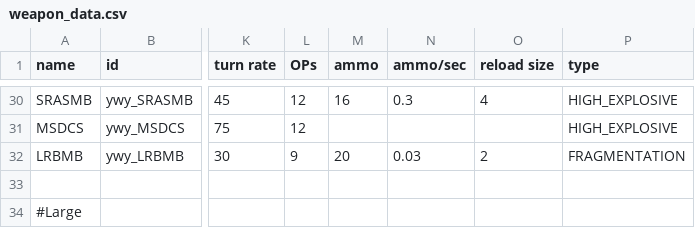
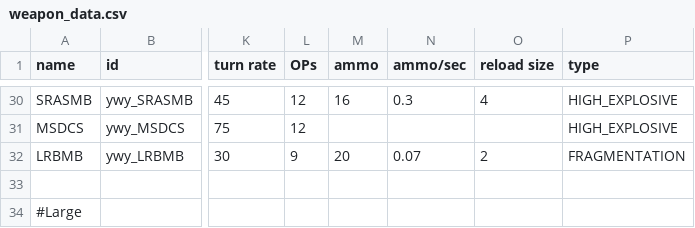
Before and after one commit to Clueless-Foolish-Surveyor/Yoshgramm-wen-Yard, a CSV file: data/weapons/weapon_data.csv, drawn as a sheet; only a part is shown, gaps mark what is left out; the diff names each change by its address in the sheet, - before the commit and + after, or states it on an @@ line.

Commit message:
- Adjusted reload rate for the LRBMB in weapon_data.csv.

```diff
--- a/data/weapons/weapon_data.csv
+++ b/data/weapons/weapon_data.csv
-N32 (ammo/sec): 0.03
+N32 (ammo/sec): 0.07
```
